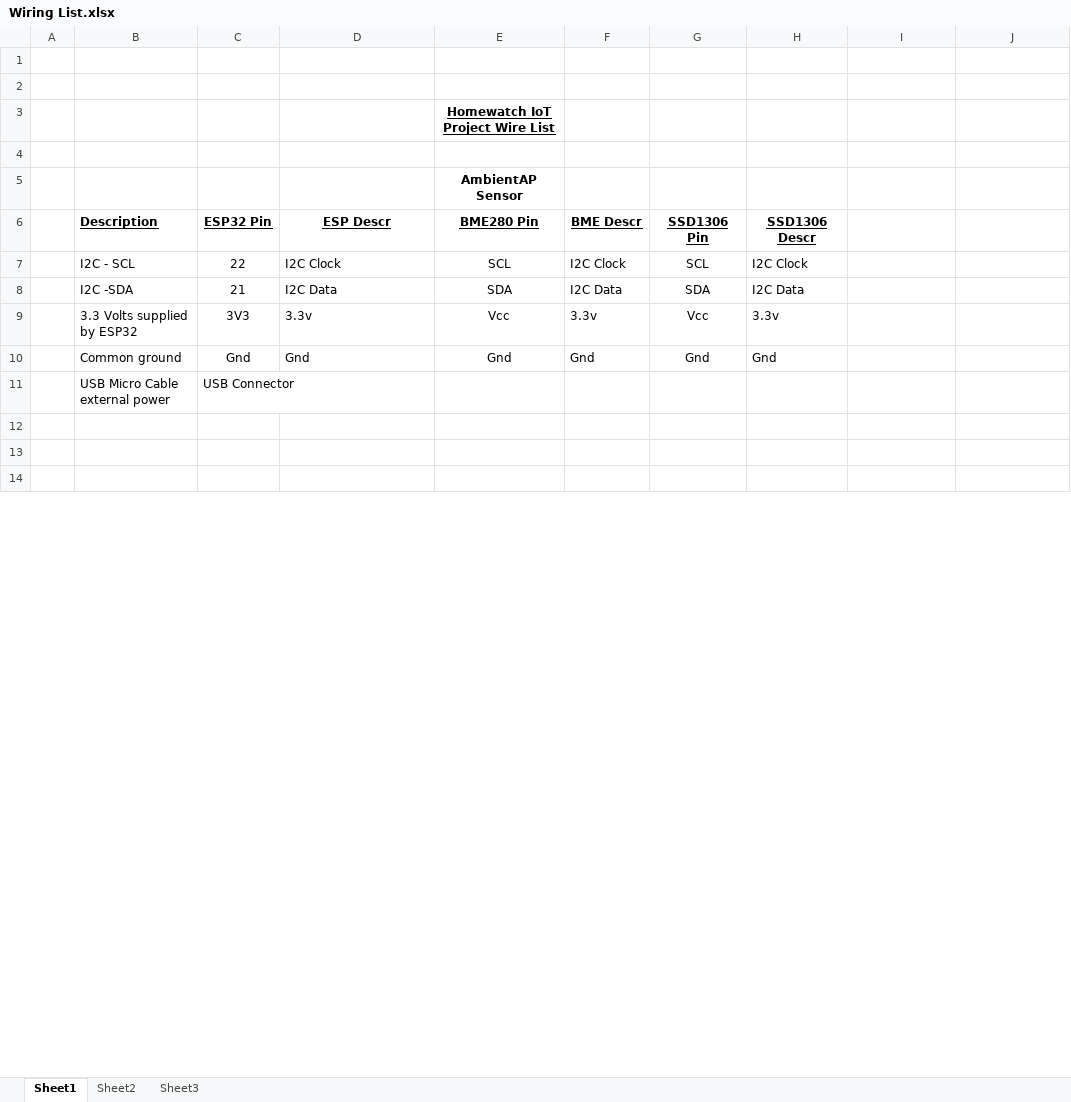
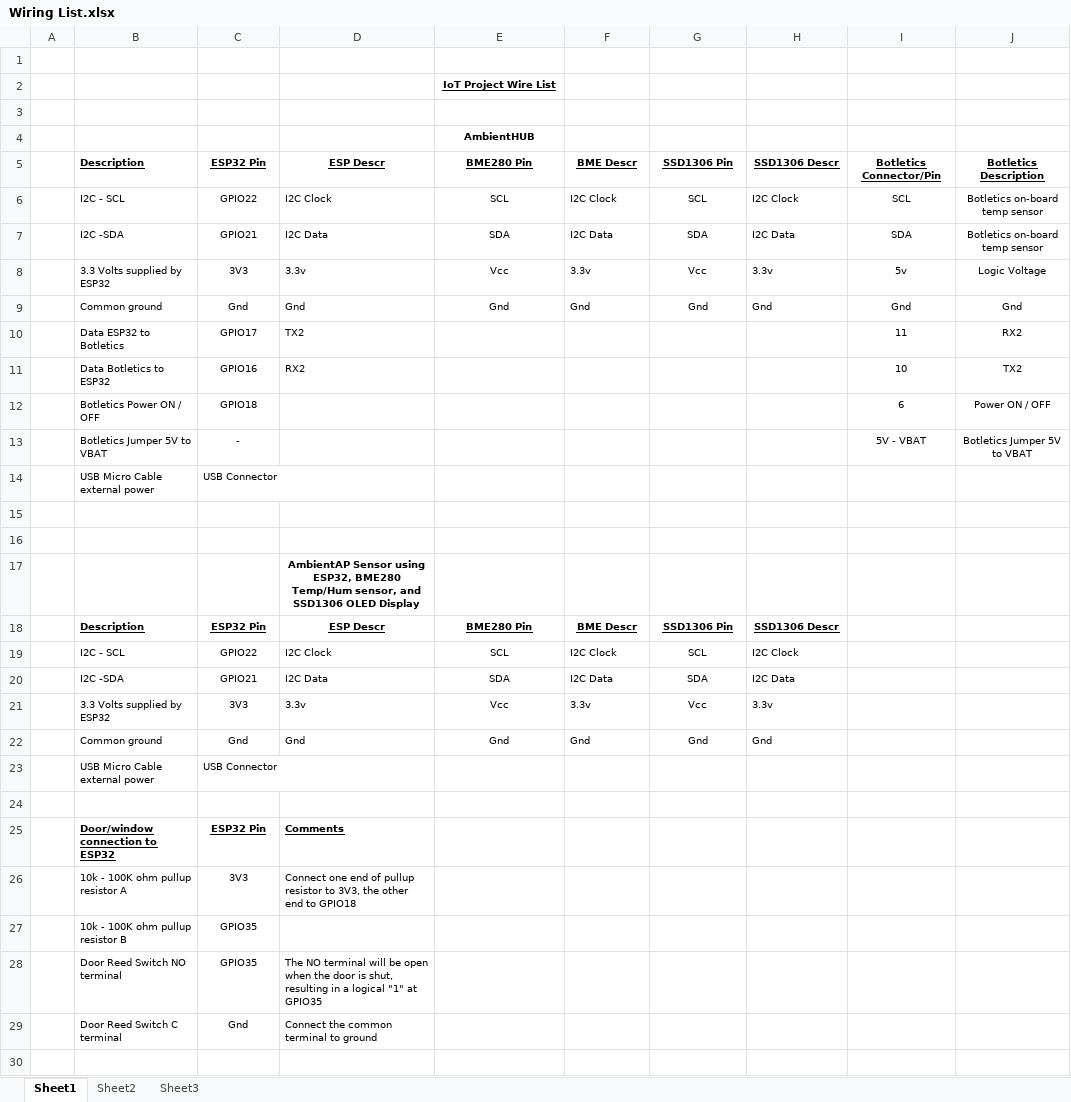
Before and after one commit to Bobbo117/Cellular-IoT-Monitor, an Excel workbook: doc/Wiring List.xlsx, sheet Sheet1, drawn as a sheet; only a part is shown; the shorter side is filled out with more unchanged rows; values as stored, in another font and other column widths than the file's, no borders; addresses are those after the commit; the diff covers the shown part only; the diff names each change by its address in the sheet, - before the commit and + after, or states it on an @@ line.

Commit message:
Update Wiring List.xlsx

```diff
--- a/doc/Wiring List.xlsx (sheet Sheet1)
+++ b/doc/Wiring List.xlsx (sheet Sheet1)
+row 2:  |  |  |  | IoT Project Wire List
-E4: Homewatch IoT Project Wire List
+E4: AmbientHUB
@@ E4 text size: smaller, underline: on → off @@
@@ row 16 moved to row 5: Description @@
+row 6:  | I2C - SCL | GPIO22 | I2C Clock | SCL | I2C Clock | SCL | I2C Clock | SCL | Botletics on-board temp sensor
+row 7:  | I2C -SDA | GPIO21 | I2C Data | SDA | I2C Data | SDA | I2C Data | SDA | Botletics on-board temp sensor
@@ row 19 moved to row 8: 3.3 Volts supplied by ESP32 @@
@@ row 20 moved to row 9: Common ground @@
+row 10:  | Data ESP32 to Botletics | GPIO17 | TX2 |  |  |  |  | 11 | RX2
+row 11:  | Data Botletics to ESP32 | GPIO16 | RX2 |  |  |  |  | 10 | TX2
+row 12:  | Botletics Power ON / OFF | GPIO18 |  |  |  |  |  | 6 | Power ON / OFF
@@ row 24 moved to row 13: Botletics Jumper 5V to VBAT @@
+row 14:  | USB Micro Cable external power | USB Connector
-E16: AmbientAP Sensor
+E16: (empty)
+row 17:  |  |  | AmbientAP Sensor using ESP32, BME280 Temp/Hum sensor, and SSD1306 OLED Display
@@ B18:H22 text size: smaller @@
-C19: 22
+C19: GPIO22
-C20: 21
+C20: GPIO21
@@ B23:C23 text size: smaller @@
+row 25:  | Door/window connection to ESP32 | ESP32 Pin | Comments
+row 26:  | 10k - 100K ohm pullup resistor A | 3V3 | Connect one end of pullup resistor to 3V3, the other end to GPIO18
+row 27:  | 10k - 100K ohm pullup resistor B | GPIO35
+row 28:  | Door Reed Switch NO terminal | GPIO35 | The NO terminal will be open when the door is shut, resulting in a logical "1" at GPIO35
+row 29:  | Door Reed Switch C terminal | Gnd | Connect the common terminal to ground
```
Also changed, not shown: 16 added rows, 6 removed rows and 2 edited cells elsewhere in this sheet.
